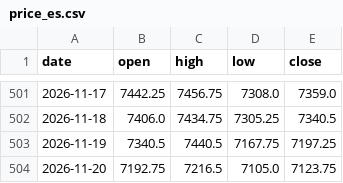
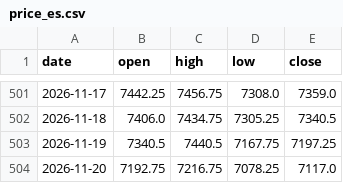
Before and after one commit to Allenvip1/G-F-U-T-2, a CSV file: data/price_es.csv, drawn as a sheet; only a part is shown, gaps mark what is left out.

```diff
--- a/data/price_es.csv
+++ b/data/price_es.csv
@@ -503,2 +503,2 @@ date,open,high,low,close
 2026-11-19,7340.5,7440.5,7167.75,7197.25
-2026-11-20,7192.75,7216.5,7105.0,7123.75
+2026-11-20,7192.75,7216.75,7078.25,7117.0
```
Also changed, not shown: data/futures_oi.csv, data/futures_total.csv, 2 other files.
